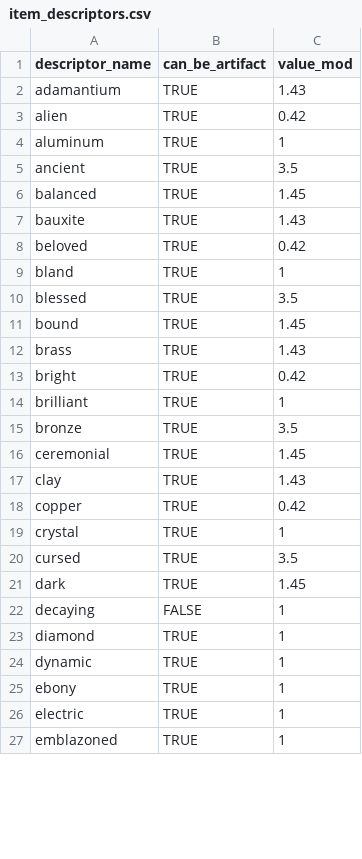
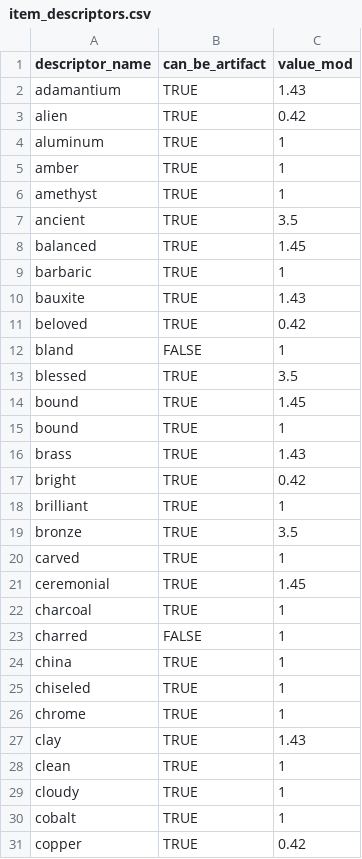
Before and after one commit to clayheaton/doctor_rogue, a CSV file: Doctor Rogue/Doctor Rogue/item_descriptors.csv, drawn as a sheet; only a part is shown; the shorter side is filled out with more unchanged rows; the diff covers the shown part only.

```diff
--- a/Doctor Rogue/Doctor Rogue/item_descriptors.csv
+++ b/Doctor Rogue/Doctor Rogue/item_descriptors.csv
@@ -4,9 +4,13 @@ alien,TRUE,0.42
 aluminum,TRUE,1
+amber,TRUE,1
+amethyst,TRUE,1
 ancient,TRUE,3.5
 balanced,TRUE,1.45
+barbaric,TRUE,1
 bauxite,TRUE,1.43
 beloved,TRUE,0.42
-bland,TRUE,1
+bland,FALSE,1
 blessed,TRUE,3.5
 bound,TRUE,1.45
+bound,TRUE,1
 brass,TRUE,1.43
@@ -15,4 +19,13 @@ brilliant,TRUE,1
 bronze,TRUE,3.5
+carved,TRUE,1
 ceremonial,TRUE,1.45
+charcoal,TRUE,1
+charred,FALSE,1
+china,TRUE,1
+chiseled,TRUE,1
+chrome,TRUE,1
 clay,TRUE,1.43
+clean,TRUE,1
+cloudy,TRUE,1
+cobalt,TRUE,1
 copper,TRUE,0.42
```
Also changed, not shown: 41 added rows and 2 removed rows elsewhere in this file, Doctor Rogue/Doctor Rogue/case_types.csv, Doctor Rogue/Doctor Rogue/item_types.csv, 3 other files.
